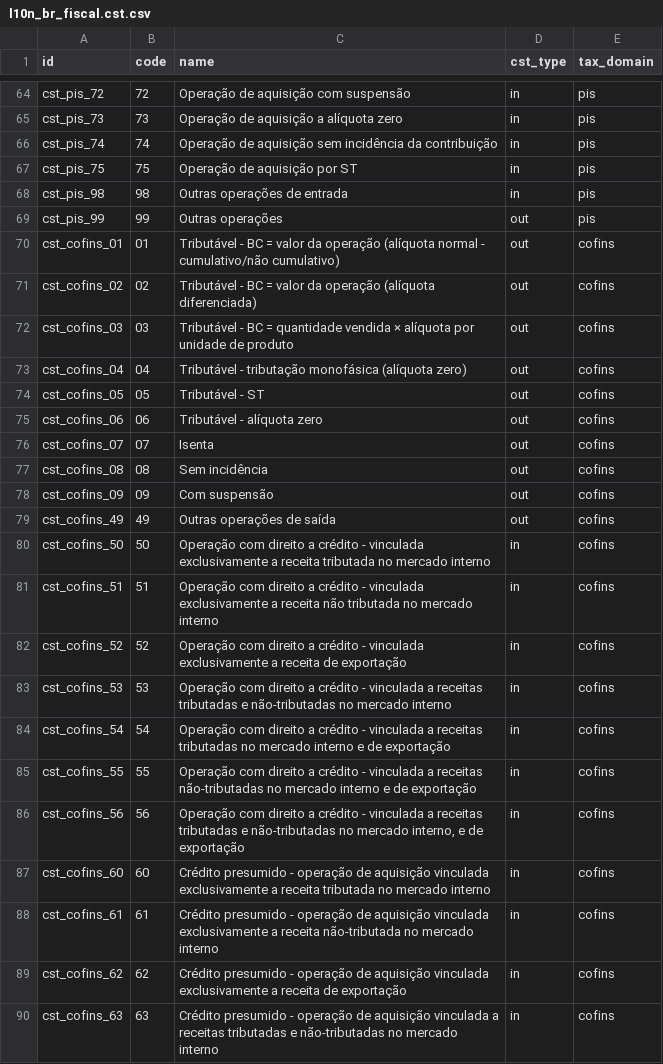
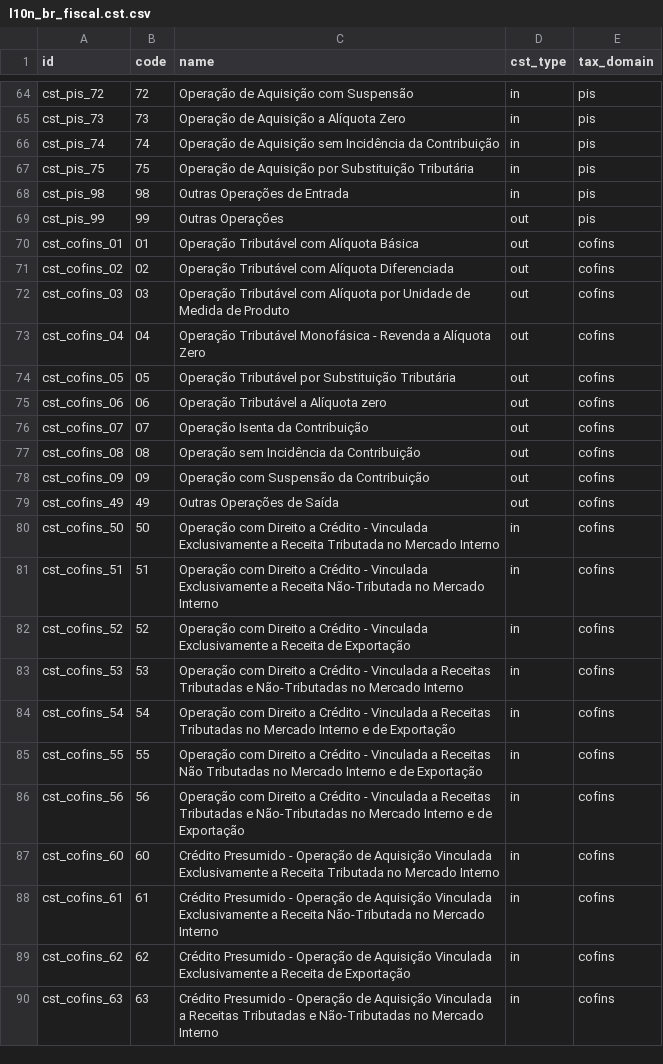
Before and after one commit to it-brasil/l10n-brazil, a CSV file: l10n_br_fiscal/data/l10n_br_fiscal.cst.csv, drawn as a sheet; only a part is shown, gaps mark what is left out; the diff covers the shown part only.

```diff
--- a/l10n_br_fiscal/data/l10n_br_fiscal.cst.csv
+++ b/l10n_br_fiscal/data/l10n_br_fiscal.cst.csv
@@ -64,27 +64,27 @@
-"cst_pis_72","72","Operação de aquisição com suspensão","in","pis"
-"cst_pis_73","73","Operação de aquisição a alíquota zero","in","pis"
-"cst_pis_74","74","Operação de aquisição sem incidência da contribuição","in","pis"
-"cst_pis_75","75","Operação de aquisição por ST","in","pis"
-"cst_pis_98","98","Outras operações de entrada","in","pis"
-"cst_pis_99","99","Outras operações","out","pis"
-"cst_cofins_01","01","Tributável - BC = valor da operação (alíquota normal - cumulativo/não cumulativo)","out","cofins"
-"cst_cofins_02","02","Tributável - BC = valor da operação (alíquota diferenciada)","out","cofins"
-"cst_cofins_03","03","Tributável - BC = quantidade vendida × alíquota por unidade de produto","out","cofins"
-"cst_cofins_04","04","Tributável - tributação monofásica (alíquota zero)","out","cofins"
-"cst_cofins_05","05","Tributável - ST","out","cofins"
-"cst_cofins_06","06","Tributável - alíquota zero","out","cofins"
-"cst_cofins_07","07","Isenta","out","cofins"
-"cst_cofins_08","08","Sem incidência","out","cofins"
-"cst_cofins_09","09","Com suspensão","out","cofins"
-"cst_cofins_49","49","Outras operações de saída","out","cofins"
-"cst_cofins_50","50","Operação com direito a crédito - vinculada exclusivamente a receita tributada no mercado interno","in","cofins"
-"cst_cofins_51","51","Operação com direito a crédito - vinculada exclusivamente a receita não tributada no mercado interno","in","cofins"
-"cst_cofins_52","52","Operação com direito a crédito - vinculada exclusivamente a receita de exportação","in","cofins"
-"cst_cofins_53","53","Operação com direito a crédito - vinculada a receitas tributadas e não-tributadas no mercado interno","in","cofins"
-"cst_cofins_54","54","Operação com direito a crédito - vinculada a receitas tributadas no mercado interno e de exportação","in","cofins"
-"cst_cofins_55","55","Operação com direito a crédito - vinculada a receitas não-tributadas no mercado interno e de exportação","in","cofins"
-"cst_cofins_56","56","Operação com direito a crédito - vinculada a receitas tributadas e não-tributadas no mercado interno, e de exportação","in","cofins"
-"cst_cofins_60","60","Crédito presumido - operação de aquisição vinculada exclusivamente a receita tributada no mercado interno","in","cofins"
-"cst_cofins_61","61","Crédito presumido - operação de aquisição vinculada exclusivamente a receita não-tributada no mercado interno","in","cofins"
-"cst_cofins_62","62","Crédito presumido - operação de aquisição vinculada exclusivamente a receita de exportação","in","cofins"
-"cst_cofins_63","63","Crédito presumido - operação de aquisição vinculada a receitas tributadas e não-tributadas no mercado interno","in","cofins"
+"cst_pis_72","72","Operação de Aquisição com Suspensão","in","pis"
+"cst_pis_73","73","Operação de Aquisição a Alíquota Zero","in","pis"
+"cst_pis_74","74","Operação de Aquisição sem Incidência da Contribuição","in","pis"
+"cst_pis_75","75","Operação de Aquisição por Substituição Tributária","in","pis"
+"cst_pis_98","98","Outras Operações de Entrada","in","pis"
+"cst_pis_99","99","Outras Operações","out","pis"
+"cst_cofins_01","01","Operação Tributável com Alíquota Básica","out","cofins"
+"cst_cofins_02","02","Operação Tributável com Alíquota Diferenciada","out","cofins"
+"cst_cofins_03","03","Operação Tributável com Alíquota por Unidade de Medida de Produto","out","cofins"
+"cst_cofins_04","04","Operação Tributável Monofásica - Revenda a Alíquota Zero","out","cofins"
+"cst_cofins_05","05","Operação Tributável por Substituição Tributária","out","cofins"
+"cst_cofins_06","06","Operação Tributável a Alíquota zero","out","cofins"
+"cst_cofins_07","07","Operação Isenta da Contribuição","out","cofins"
+"cst_cofins_08","08","Operação sem Incidência da Contribuição","out","cofins"
+"cst_cofins_09","09","Operação com Suspensão da Contribuição","out","cofins"
+"cst_cofins_49","49","Outras Operações de Saída","out","cofins"
+"cst_cofins_50","50","Operação com Direito a Crédito - Vinculada Exclusivamente a Receita Tributada no Mercado Interno","in","cofins"
+"cst_cofins_51","51","Operação com Direito a Crédito - Vinculada Exclusivamente a Receita Não-Tributada no Mercado Interno","in","cofins"
+"cst_cofins_52","52","Operação com Direito a Crédito - Vinculada Exclusivamente a Receita de Exportação","in","cofins"
+"cst_cofins_53","53","Operação com Direito a Crédito - Vinculada a Receitas Tributadas e Não-Tributadas no Mercado Interno","in","cofins"
+"cst_cofins_54","54","Operação com Direito a Crédito - Vinculada a Receitas Tributadas no Mercado Interno e de Exportação","in","cofins"
+"cst_cofins_55","55","Operação com Direito a Crédito - Vinculada a Receitas Não Tributadas no Mercado Interno e de Exportação","in","cofins"
+"cst_cofins_56","56","Operação com Direito a Crédito - Vinculada a Receitas Tributadas e Não-Tributadas no Mercado Interno e de Exportação","in","cofins"
+"cst_cofins_60","60","Crédito Presumido - Operação de Aquisição Vinculada Exclusivamente a Receita Tributada no Mercado Interno","in","cofins"
+"cst_cofins_61","61","Crédito Presumido - Operação de Aquisição Vinculada Exclusivamente a Receita Não-Tributada no Mercado Interno","in","cofins"
+"cst_cofins_62","62","Crédito Presumido - Operação de Aquisição Vinculada Exclusivamente a Receita de Exportação","in","cofins"
+"cst_cofins_63","63","Crédito Presumido - Operação de Aquisição Vinculada a Receitas Tributadas e Não-Tributadas no Mercado Interno","in","cofins"
```
Also changed, not shown: 49 edited cells elsewhere in this file.
